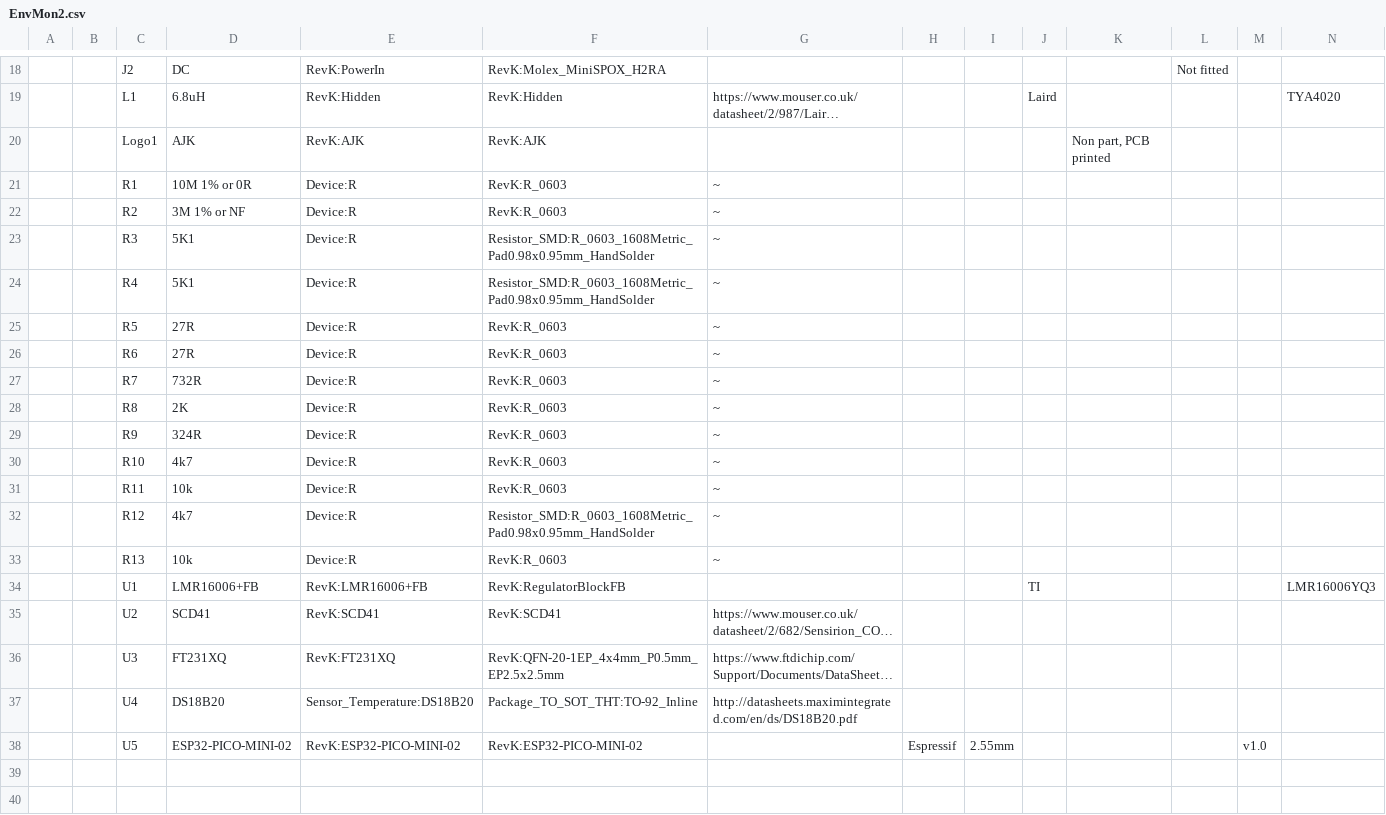
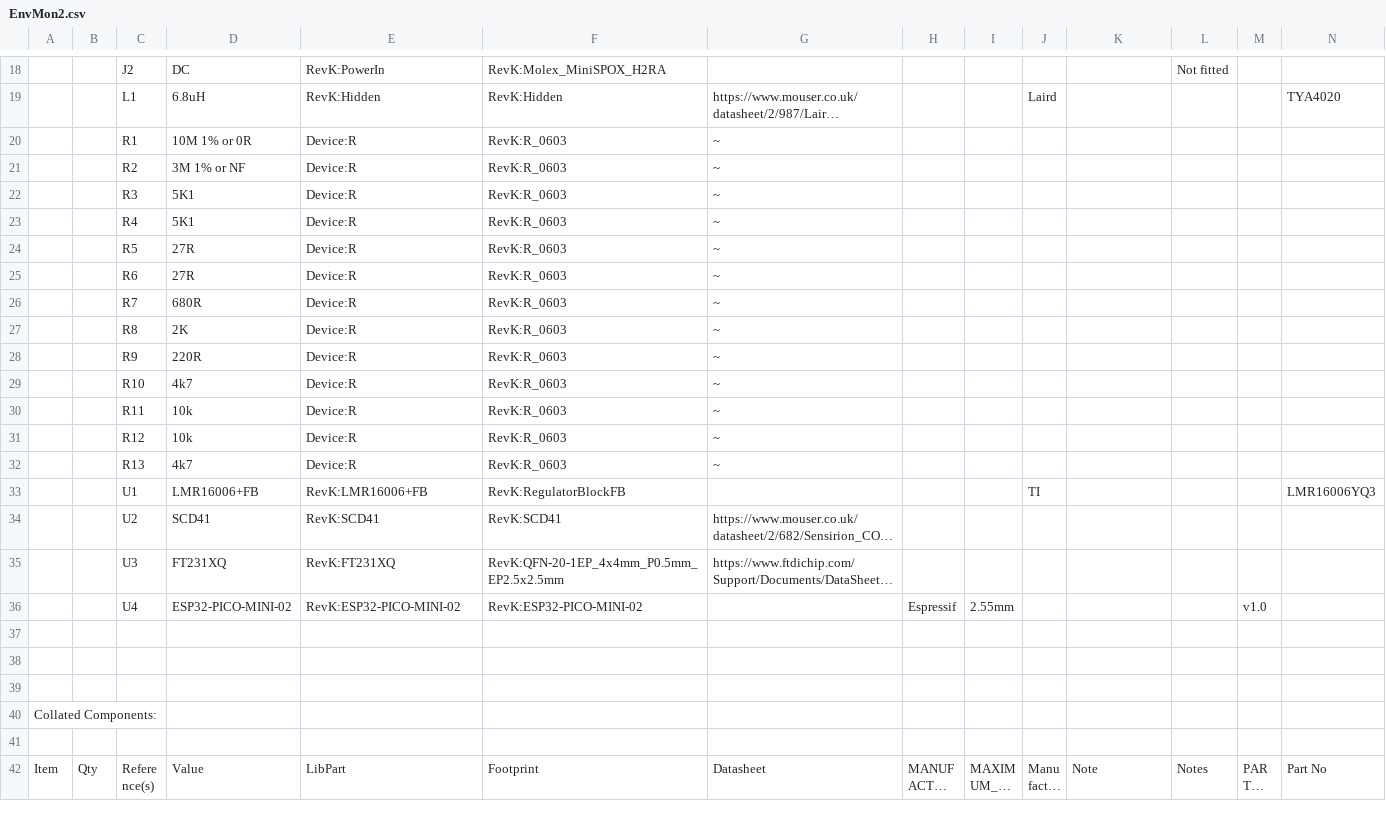
Before and after one commit to revk/ESP32-EnvMon, a CSV file: KiCad/EnvMon2.csv, drawn as a sheet; only a part is shown, gaps mark what is left out; the shorter side is filled out with more unchanged rows; long unchanged cells end in …; removed rows and columns are numbered as before the commit, all else as after; rows hold the shown columns only; the diff covers the shown part only; the diff names each change by its address in the sheet, - before the commit and + after, or states it on an @@ line.

```diff
--- a/KiCad/EnvMon2.csv
+++ b/KiCad/EnvMon2.csv
-row 20:  |  | Logo1 | AJK | RevK:AJK | RevK:AJK |  |  |  |  | Non part, PCB printed
-F22:F23: Resistor_SMD:R_0603_1608Metric_Pad0.98x0.95mm_HandSolder
+F22:F23: RevK:R_0603
-D26: 732R
+D26: 680R
-D28: 324R
+D28: 220R
-D31: 4k7
+D31: 10k
-F31: Resistor_SMD:R_0603_1608Metric_Pad0.98x0.95mm_HandSolder
+F31: RevK:R_0603
-D32: 10k
+D32: 4k7
-row 37:  |  | U4 | DS18B20 | Sensor_Temperature:DS18B20 | Package_TO_SOT_THT:TO-92_Inline | http://datasheets.maximintegrated.com/en/ds/DS18B20.pdf
-C36: U5
+C36: U4
```
Also changed, not shown: 3 removed rows, 9 edited cells and row numbers in column A elsewhere in this file, 31 other files.
